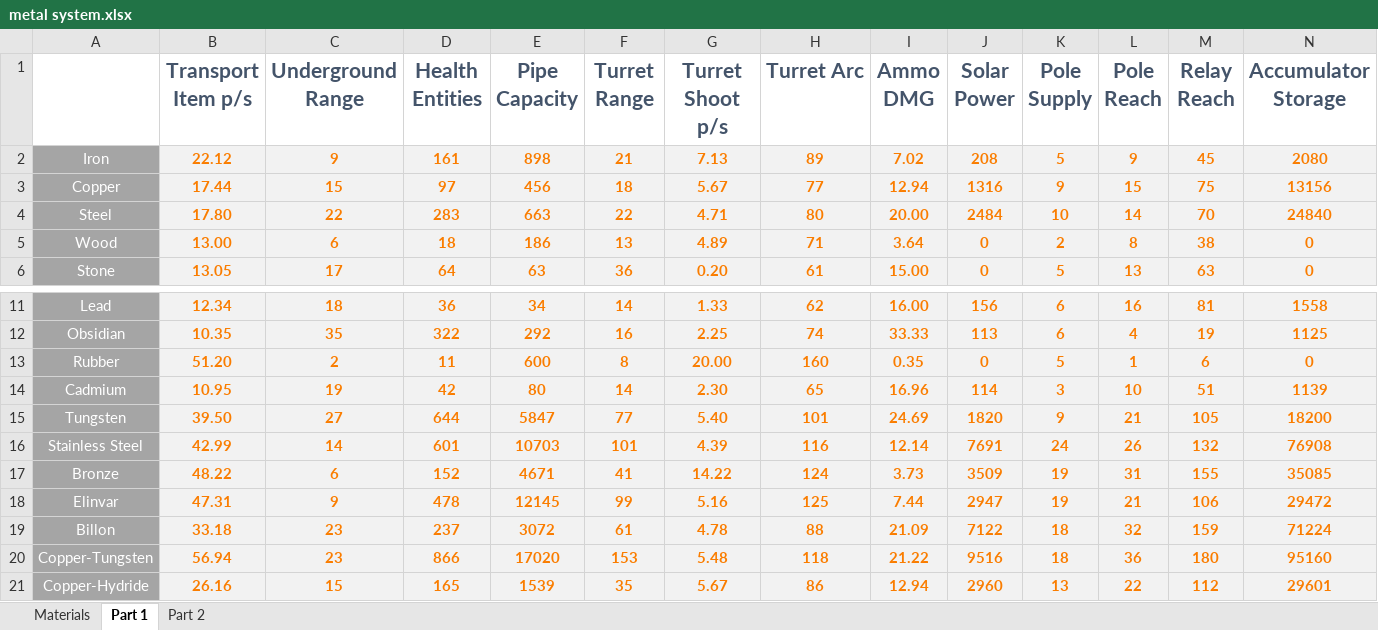
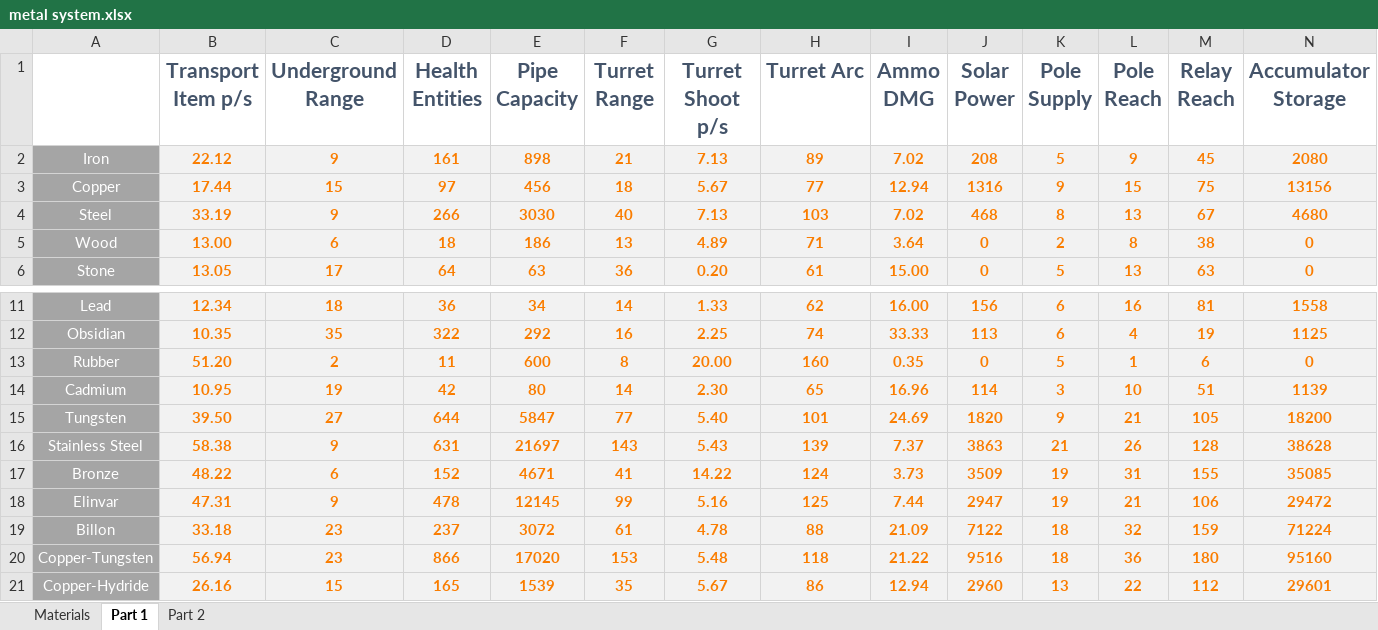
Before and after one commit to Dysoch/DyWorld, an Excel workbook: Info/balancing/metal system.xlsx, sheet Part 1, drawn as a sheet; only a part is shown, gaps mark what is left out; values as stored, in another font and other column widths than the file's, no borders; the diff names each change by its address in the sheet, - before the commit and + after, or states it on an @@ line.

```diff
--- a/Info/balancing/metal system.xlsx (sheet Part 1)
+++ b/Info/balancing/metal system.xlsx (sheet Part 1)
-B4 (Transport Item p/s): 17.80
+B4 (Transport Item p/s): 33.19
-C4 (Underground Range): 22
+C4 (Underground Range): 9
-D4 (Health Entities): 283
+D4 (Health Entities): 266
-E4 (Pipe Capacity): 663
+E4 (Pipe Capacity): 3030
-F4 (Turret Range): 22
+F4 (Turret Range): 40
-G4 (Turret Shoot p/s): 4.71
+G4 (Turret Shoot p/s): 7.13
-H4 (Turret Arc): 80
+H4 (Turret Arc): 103
-I4 (Ammo DMG): 20.00
+I4 (Ammo DMG): 7.02
-J4 (Solar Power): 2484
+J4 (Solar Power): 468
-K4 (Pole Supply): 10
+K4 (Pole Supply): 8
-L4 (Pole Reach): 14
+L4 (Pole Reach): 13
-M4 (Relay Reach): 70
+M4 (Relay Reach): 67
-N4 (Accumulator Storage): 24840
+N4 (Accumulator Storage): 4680
-B16 (Transport Item p/s): 42.99
+B16 (Transport Item p/s): 58.38
-C16 (Underground Range): 14
+C16 (Underground Range): 9
-D16 (Health Entities): 601
+D16 (Health Entities): 631
-E16 (Pipe Capacity): 10703
+E16 (Pipe Capacity): 21697
-F16 (Turret Range): 101
+F16 (Turret Range): 143
-G16 (Turret Shoot p/s): 4.39
+G16 (Turret Shoot p/s): 5.43
-H16 (Turret Arc): 116
+H16 (Turret Arc): 139
-I16 (Ammo DMG): 12.14
+I16 (Ammo DMG): 7.37
-J16 (Solar Power): 7691
+J16 (Solar Power): 3863
-K16 (Pole Supply): 24
+K16 (Pole Supply): 21
-M16 (Relay Reach): 132
+M16 (Relay Reach): 128
-N16 (Accumulator Storage): 76908
+N16 (Accumulator Storage): 38628
```
Also changed, not shown: sheet Materials, sheet Part 2, 2 other files.
